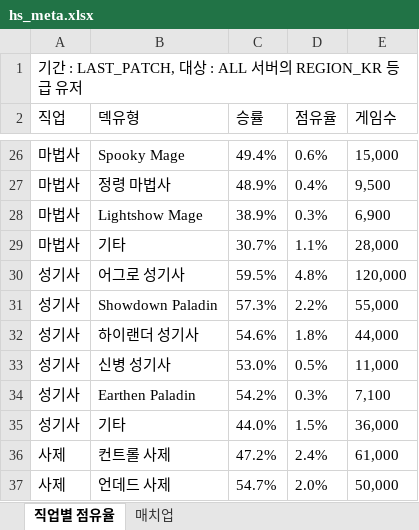
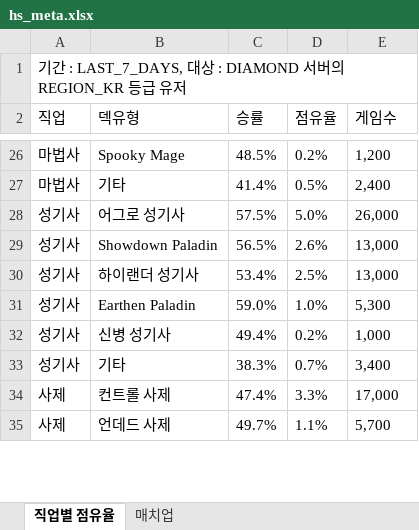
Before and after one commit to tlthr764/codingon_project_03, an Excel workbook: hs_meta.xlsx, sheet 직업별 점유율, drawn as a sheet; only a part is shown, gaps mark what is left out; values as stored, in another font and other column widths than the file's, no borders; removed rows and columns are numbered as before the commit, all else as after; the diff covers the shown part only; the diff names each change by its address in the sheet, - before the commit and + after, or states it on an @@ line.

```diff
--- a/hs_meta.xlsx (sheet 직업별 점유율)
+++ b/hs_meta.xlsx (sheet 직업별 점유율)
-A1 (직업): 기간 : LAST_PATCH, 대상 : ALL 서버의…
+A1 (직업): 기간 : LAST_7_DAYS, 대상 : DIAMOND 서버의…
-C26 (승률): 49.4%
+C26 (승률): 48.5%
-D26 (점유율): 0.6%
+D26 (점유율): 0.2%
-E26 (게임수): 15,000
+E26 (게임수): 1,200
-row 27: 마법사 | 정령 마법사 | 48.9% | 0.4% | 9,500
-row 28: 마법사 | Lightshow Mage | 38.9% | 0.3% | 6,900
-C27 (승률): 30.7%
+C27 (승률): 41.4%
-D27 (점유율): 1.1%
+D27 (점유율): 0.5%
-E27 (게임수): 28,000
+E27 (게임수): 2,400
-C28 (승률): 59.5%
+C28 (승률): 57.5%
-D28 (점유율): 4.8%
+D28 (점유율): 5.0%
-E28 (게임수): 120,000
+E28 (게임수): 26,000
-C29 (승률): 57.3%
+C29 (승률): 56.5%
-D29 (점유율): 2.2%
+D29 (점유율): 2.6%
-E29 (게임수): 55,000
+E29 (게임수): 13,000
-C30 (승률): 54.6%
+C30 (승률): 53.4%
-D30 (점유율): 1.8%
+D30 (점유율): 2.5%
-E30 (게임수): 44,000
+E30 (게임수): 13,000
-row 33: 성기사 | 신병 성기사 | 53.0% | 0.5% | 11,000
-C31 (승률): 54.2%
+C31 (승률): 59.0%
-D31 (점유율): 0.3%
+D31 (점유율): 1.0%
-E31 (게임수): 7,100
+E31 (게임수): 5,300
+row 32: 성기사 | 신병 성기사 | 49.4% | 0.2% | 1,000
-C33 (승률): 44.0%
+C33 (승률): 38.3%
-D33 (점유율): 1.5%
+D33 (점유율): 0.7%
-E33 (게임수): 36,000
+E33 (게임수): 3,400
-C34 (승률): 47.2%
+C34 (승률): 47.4%
-D34 (점유율): 2.4%
+D34 (점유율): 3.3%
-E34 (게임수): 61,000
+E34 (게임수): 17,000
-C35 (승률): 54.7%
+C35 (승률): 49.7%
-D35 (점유율): 2.0%
+D35 (점유율): 1.1%
-E35 (게임수): 50,000
+E35 (게임수): 5,700
```
Also changed, not shown: 11 added rows, 11 removed rows and 119 edited cells elsewhere in this sheet, sheet 매치업, hs_legend.xlsx, 7 other files.
